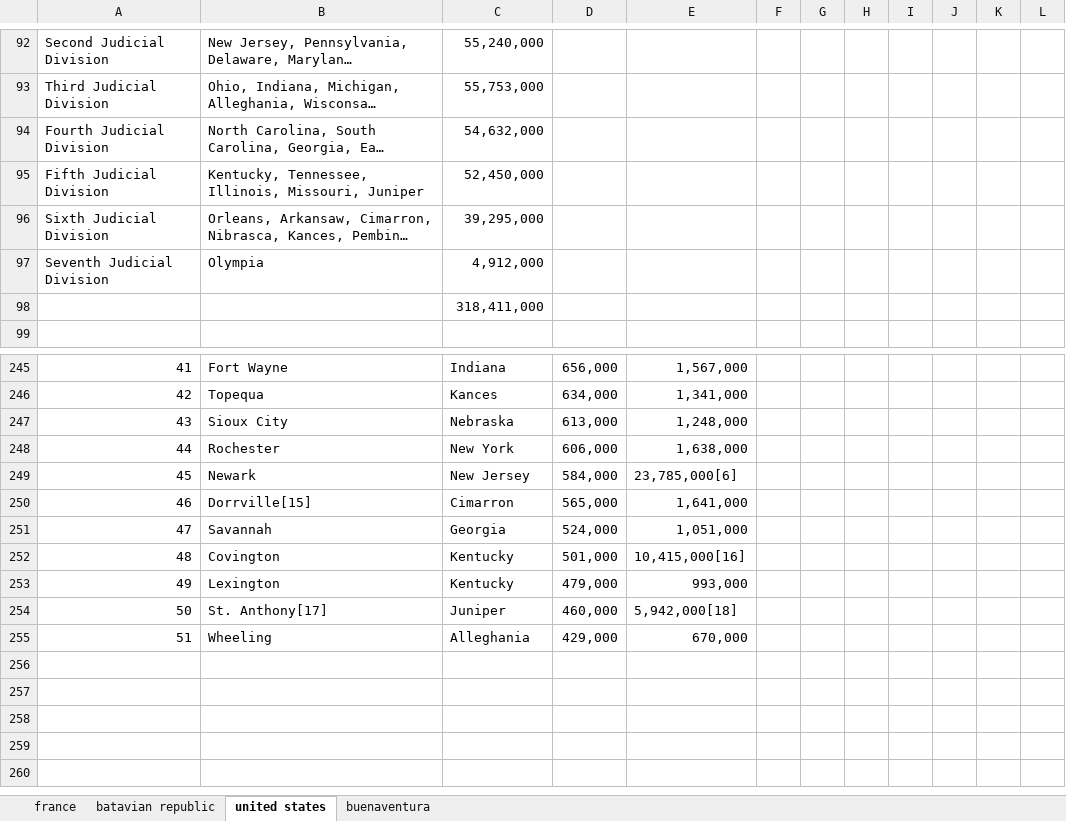
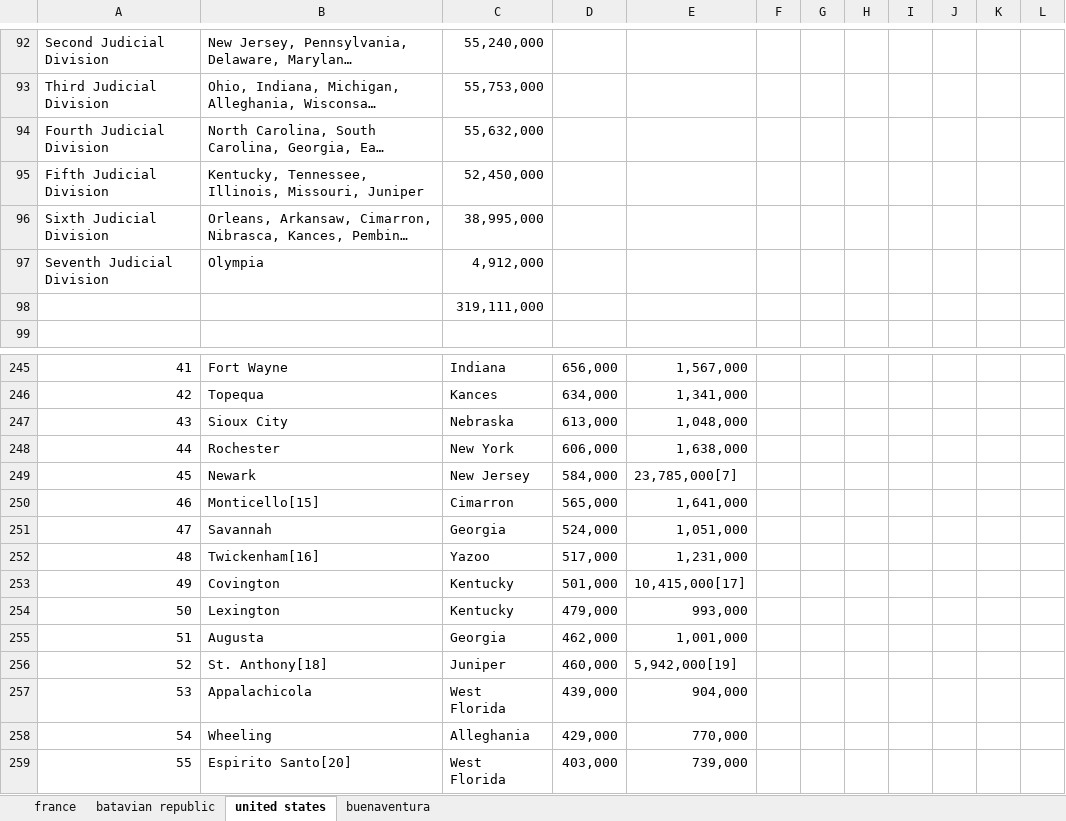
Before and after one commit to Ishancorp/Ishanscorp.github.io, an Excel workbook: obsidian-notes/spreadsheets/area.xlsx, sheet united states, drawn as a sheet; only a part is shown, gaps mark what is left out; long unchanged cells end in …; values as stored, in another font and other column widths than the file's, no borders; addresses are those after the commit; the diff covers the shown part only; the diff names each change by its address in the sheet, - before the commit and + after, or states it on an @@ line.

```diff
--- a/obsidian-notes/spreadsheets/area.xlsx (sheet united states)
+++ b/obsidian-notes/spreadsheets/area.xlsx (sheet united states)
-C94: 54,632,000
+C94: 55,632,000
-C96: 39,295,000
+C96: 38,995,000
-C98: 318,411,000
+C98: 319,111,000
-E247: 1,248,000
+E247: 1,048,000
-E249: 23,785,000[6]
+E249: 23,785,000[7]
-B250: Dorrville[15]
+B250: Monticello[15]
+row 252: 48 | Twickenham[16] | Yazoo | 517,000 | 1,231,000
@@ column A renumbered between rows 253 and 258 @@
-E253: 10,415,000[16]
+E253: 10,415,000[17]
+row 255: 51 | Augusta | Georgia | 462,000 | 1,001,000
-B256: St. Anthony[17]
+B256: St. Anthony[18]
-E256: 5,942,000[18]
+E256: 5,942,000[19]
+row 257: 53 | Appalachicola | West Florida | 439,000 | 904,000
-E258: 670,000
+E258: 770,000
+row 259: 55 | Espirito Santo[20] | West Florida | 403,000 | 739,000
```
Also changed, not shown: 4 added rows, 4 removed rows and 46 edited cells elsewhere in this sheet, formulas that keep their value, 4 other files.
